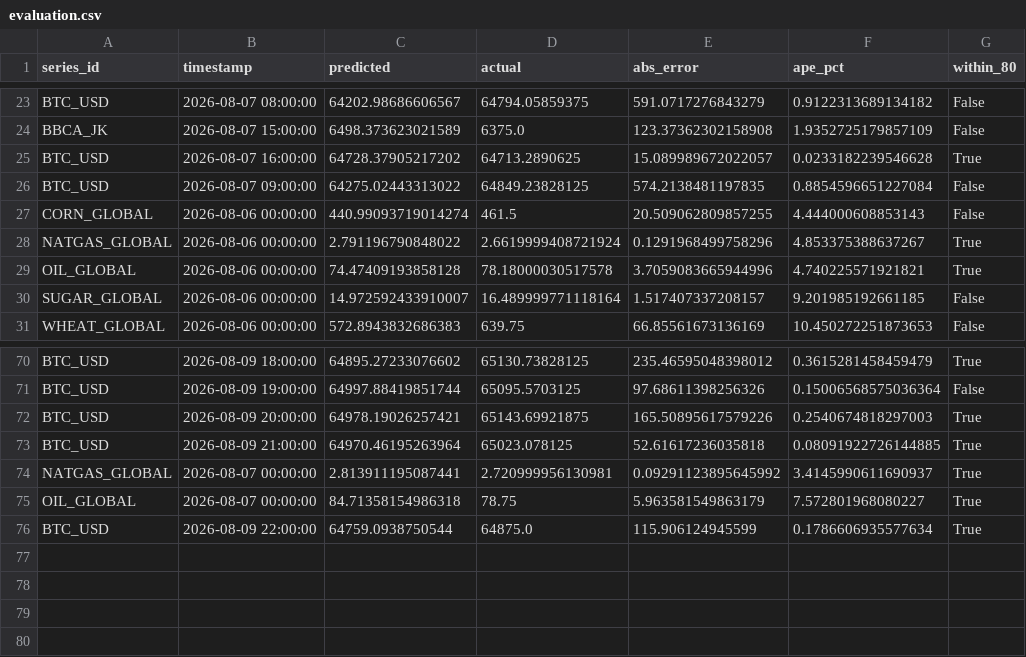
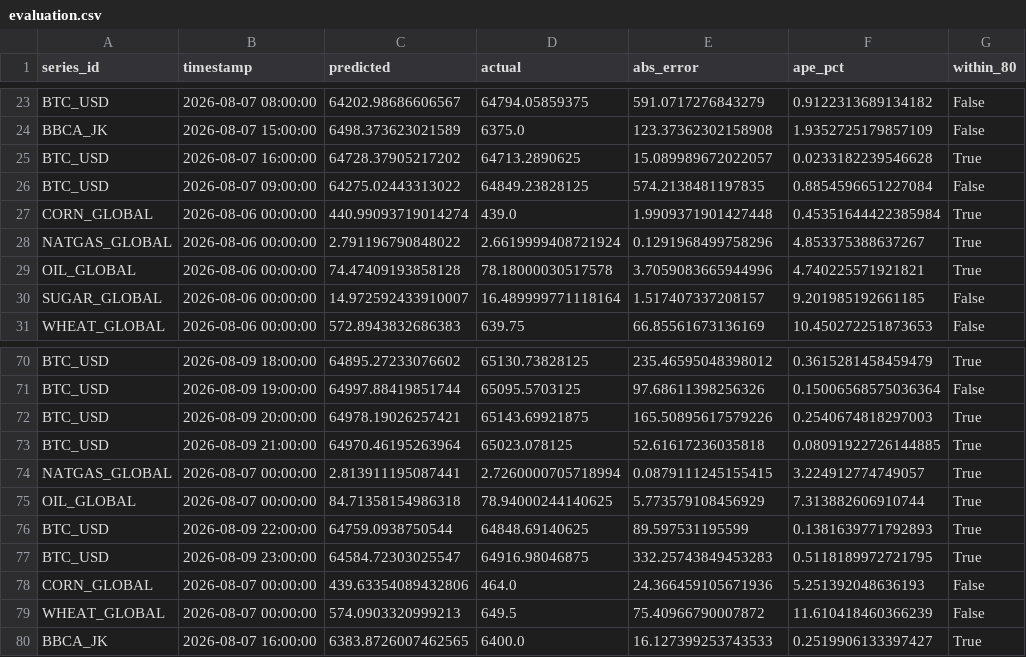
Before and after one commit to salimz-arch/tsf-market-analytics, a CSV file: data/forecasts/evaluation.csv, drawn as a sheet; only a part is shown, gaps mark what is left out.

```diff
--- a/data/forecasts/evaluation.csv
+++ b/data/forecasts/evaluation.csv
@@ -26,3 +26,3 @@ BTC_USD,2026-08-07 16:00:00,64728.37905217202,64713.2890625,15.089989672022057,0
 BTC_USD,2026-08-07 09:00:00,64275.02443313022,64849.23828125,574.2138481197835,0.8854596651227084,False
-CORN_GLOBAL,2026-08-06 00:00:00,440.99093719014274,461.5,20.509062809857255,4.444000608853143,False
+CORN_GLOBAL,2026-08-06 00:00:00,440.99093719014274,439.0,1.9909371901427448,0.45351644422385984,True
 NATGAS_GLOBAL,2026-08-06 00:00:00,2.791196790848022,2.6619999408721924,0.1291968499758296,4.853375388637267,True
@@ -73,4 +73,8 @@ BTC_USD,2026-08-09 20:00:00,64978.19026257421,65143.69921875,165.50895617579226,
 BTC_USD,2026-08-09 21:00:00,64970.46195263964,65023.078125,52.61617236035818,0.08091922726144885,True
-NATGAS_GLOBAL,2026-08-07 00:00:00,2.813911195087441,2.720999956130981,0.09291123895645992,3.4145990611690937,True
-OIL_GLOBAL,2026-08-07 00:00:00,84.71358154986318,78.75,5.963581549863179,7.572801968080227,True
-BTC_USD,2026-08-09 22:00:00,64759.0938750544,64875.0,115.906124945599,0.1786606935577634,True
+NATGAS_GLOBAL,2026-08-07 00:00:00,2.813911195087441,2.7260000705718994,0.0879111245155415,3.224912774749057,True
+OIL_GLOBAL,2026-08-07 00:00:00,84.71358154986318,78.94000244140625,5.773579108456929,7.313882606910744,True
+BTC_USD,2026-08-09 22:00:00,64759.0938750544,64848.69140625,89.597531195599,0.1381639771792893,True
+BTC_USD,2026-08-09 23:00:00,64584.72303025547,64916.98046875,332.25743849453283,0.5118189972721795,True
+CORN_GLOBAL,2026-08-07 00:00:00,439.63354089432806,464.0,24.366459105671936,5.251392048636193,False
+WHEAT_GLOBAL,2026-08-07 00:00:00,574.0903320999213,649.5,75.40966790007872,11.610418460366239,False
+BBCA_JK,2026-08-07 16:00:00,6383.8726007462565,6400.0,16.127399253743533,0.2519906133397427,True
```
Also changed, not shown: data/forecasts/conclusions.csv, data/forecasts/forecast.csv, 14 other files.
